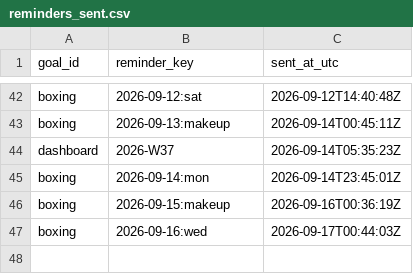
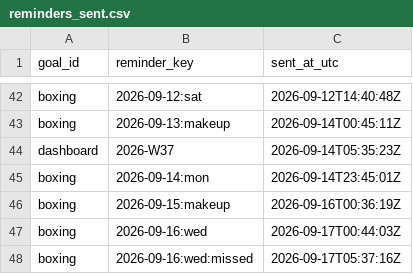
Before and after one commit to petervanderput/personal-goals, a CSV file: data/reminders_sent.csv, drawn as a sheet; only a part is shown, gaps mark what is left out.

Commit message:
chore: record reminders, check-ins and dashboard

```diff
--- a/data/reminders_sent.csv
+++ b/data/reminders_sent.csv
@@ -47 +47,2 @@
 "boxing","2026-09-16:wed","2026-09-17T00:44:03Z"
+"boxing","2026-09-16:wed:missed","2026-09-17T05:37:16Z"
```
